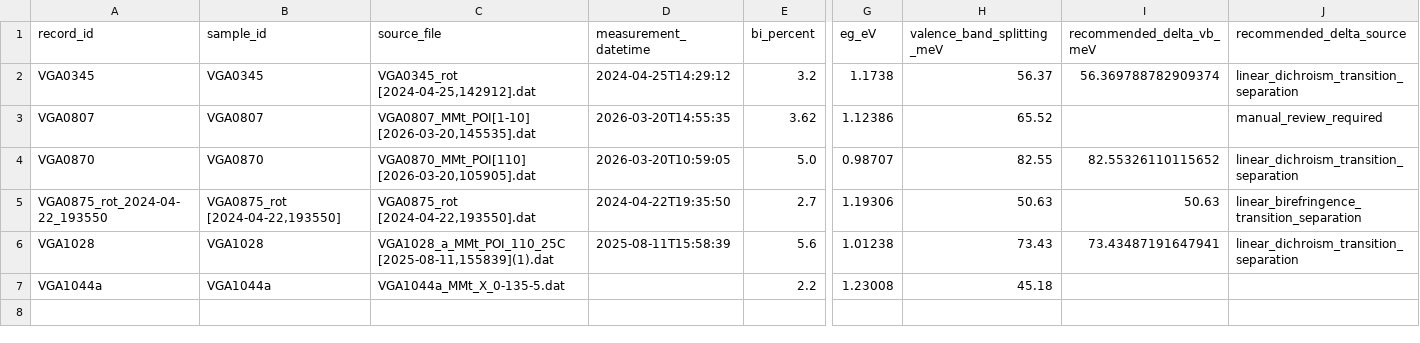
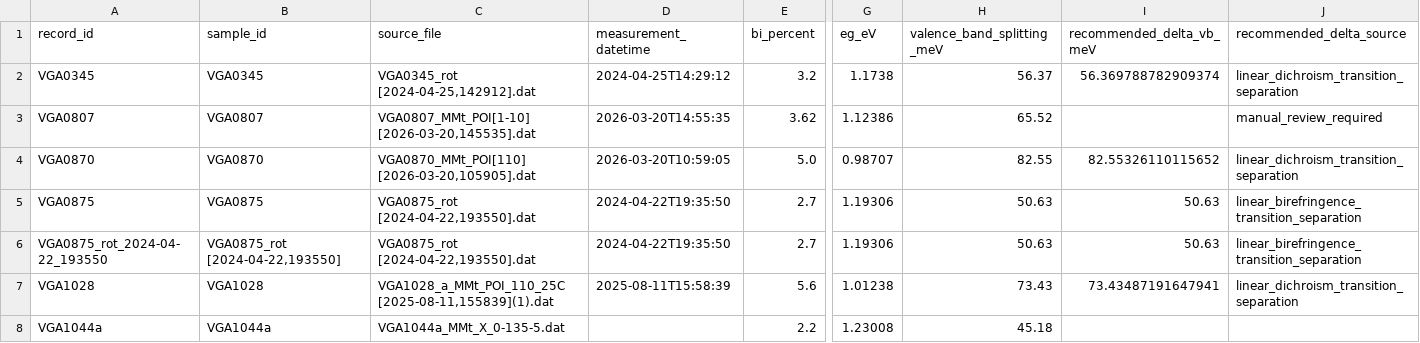
Before and after one commit to aidasmik/MM_Differential_Decomposition_GaAsBi, a CSV file: selected_results.csv, drawn as a sheet; only a part is shown, gaps mark what is left out; rows hold the shown columns only; the diff names each change by its address in the sheet, - before the commit and + after, or states it on an @@ line.

```diff
--- a/selected_results.csv
+++ b/selected_results.csv
+row 5: VGA0875 | VGA0875 | VGA0875_rot [2024-04-22,193550].dat | 2024-04-22T19:35:50 | 2.7 | 1.19306 | 50.63 | 50.63 | linear_birefringence_transition_separation
```
Also changed, not shown: comparisons/comparison_summary.csv, 5 other files.
